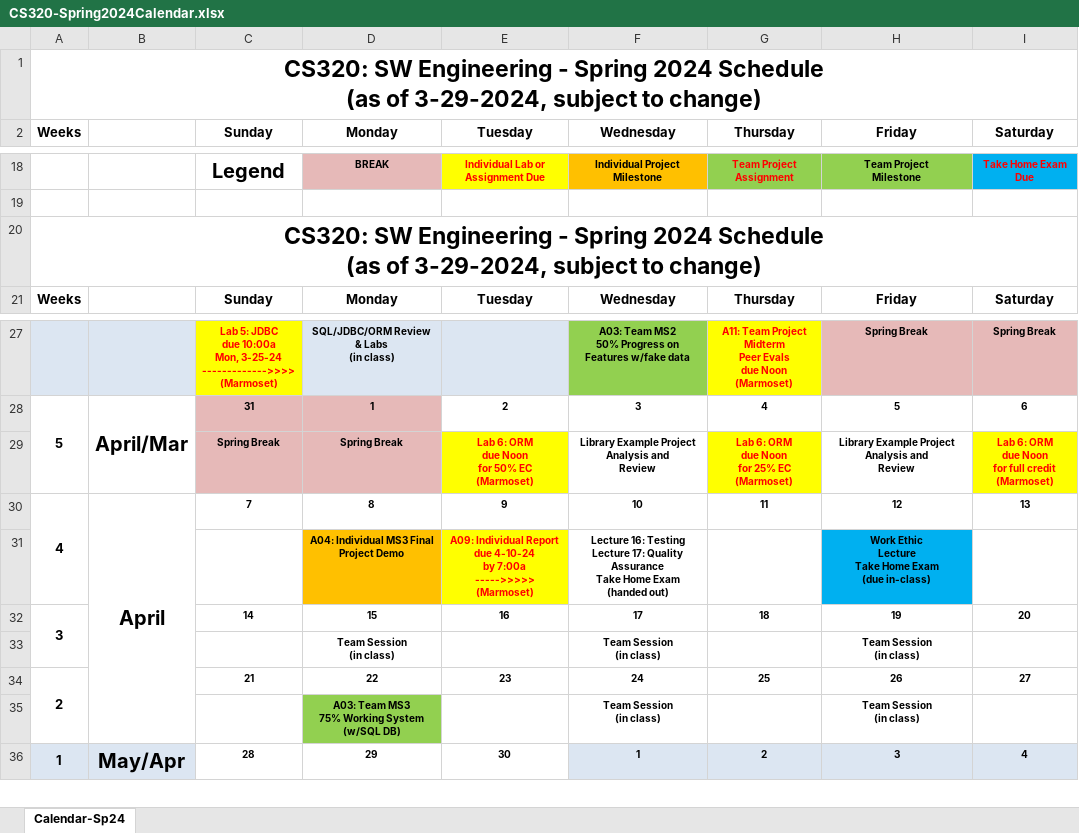
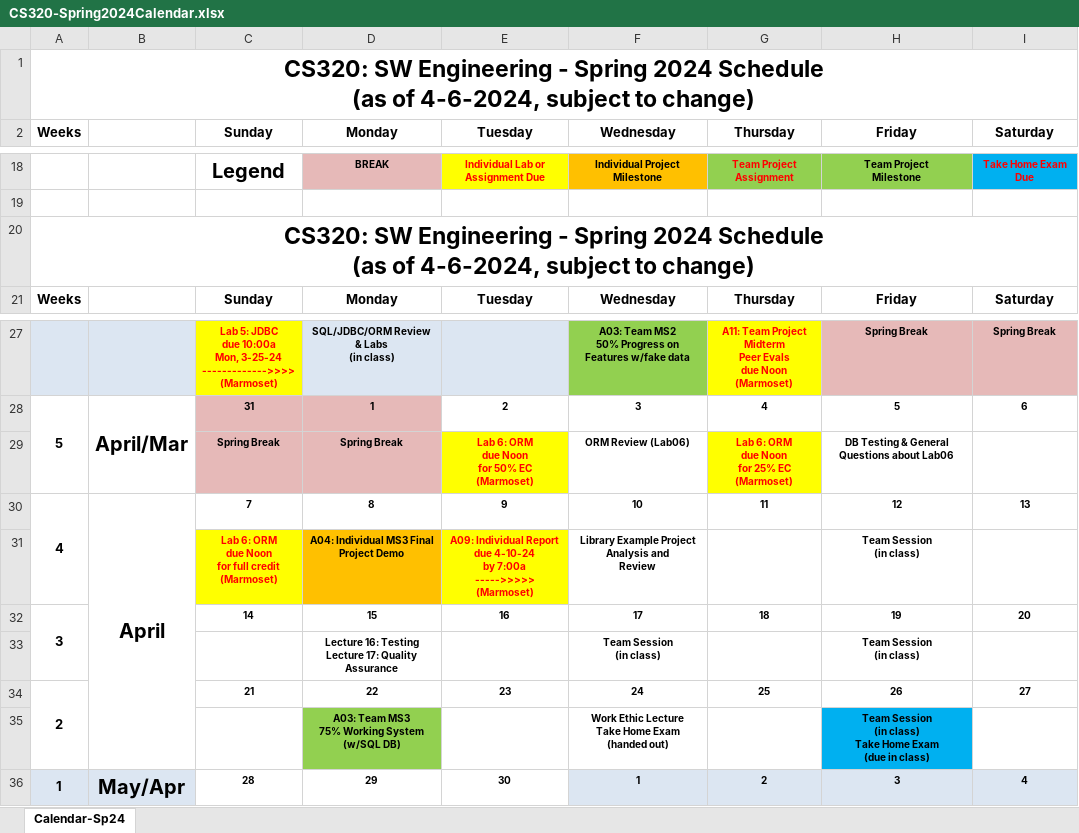
Before and after one commit to ycpcs/cs320-spring2024, an Excel workbook: CS320-Spring2024Calendar.xlsx, sheet Calendar-Sp24, drawn as a sheet; only a part is shown, gaps mark what is left out; values as stored, in another font and other column widths than the file's, no borders; removed rows and columns are numbered as before the commit, all else as after; ↵ is a line break in a cell; the diff names each change by its address in the sheet, - before the commit and + after, or states it on an @@ line.

```diff
--- a/CS320-Spring2024Calendar.xlsx (sheet Calendar-Sp24)
+++ b/CS320-Spring2024Calendar.xlsx (sheet Calendar-Sp24)
-A1: …(as of 3-29-2024, subject to…
+A1: …(as of 4-6-2024, subject to…
-A20: …(as of 3-29-2024, subject to…
+A20: …(as of 4-6-2024, subject to…
-F29: Library Example Project ↵ Analysis and ↵ Review
+F29: ORM Review (Lab06)
-H29: Library Example Project ↵ Analysis and ↵ Review
+H29: DB Testing & General Questions about Lab06
-I29: Lab 6: ORM ↵ due Noon ↵ for full credit ↵ (Marmoset)
+I29: (empty)
-I29 fill: #FFFF00
+I29 fill: none
-row 31:  |  |  | A04: Individual MS3 Final Project Demo | A09: Individual Report ↵ due 4-10-24 ↵ by 7:00a ↵ ----->>>>> ↵ (Marmoset) | Lecture 16: Testing ↵ Lecture 17: Quality Assurance ↵ Take Home Exam ↵ (handed out) |  | Work Ethic ↵ Lecture ↵ Take Home Exam ↵ (due in-class)
+row 31:  |  | Lab 6: ORM ↵ due Noon ↵ for full credit ↵ (Marmoset) | A04: Individual MS3 Final Project Demo | A09: Individual Report ↵ due 4-10-24 ↵ by 7:00a ↵ ----->>>>> ↵ (Marmoset) | Library Example Project ↵ Analysis and ↵ Review |  | Team Session ↵ (in class)
-D33: Team Session ↵ (in class)
+D33: Lecture 16: Testing ↵ Lecture 17: Quality Assurance
-row 35:  |  |  | A03: Team MS3 ↵ 75% Working System ↵ (w/SQL DB) |  | Team Session ↵ (in class) |  | Team Session ↵ (in class)
+row 35:  |  |  | A03: Team MS3 ↵ 75% Working System ↵ (w/SQL DB) |  | Work Ethic Lecture ↵ Take Home Exam ↵ (handed out) |  | Team Session ↵ (in class) ↵ Take Home Exam ↵ (due in class)
```
Also changed, not shown: 4 other files.
